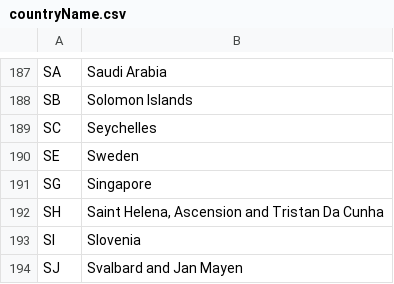
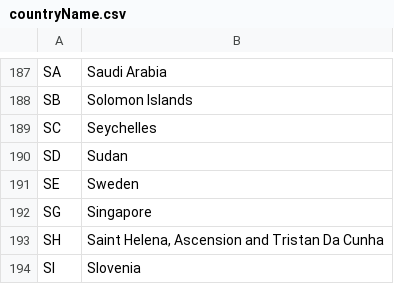
Before and after one commit to sectigo/subject_address_fields, a CSV file: countryName.csv, drawn as a sheet; only a part is shown, gaps mark what is left out; the shorter side is filled out with more unchanged rows; the diff names each change by its address in the sheet, - before the commit and + after, or states it on an @@ line.

```diff
--- a/countryName.csv
+++ b/countryName.csv
+row 190: SD | Sudan
```
Also changed, not shown: stateOrProvinceName.csv.
